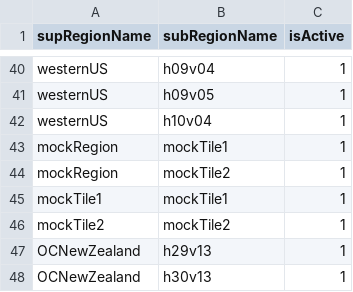
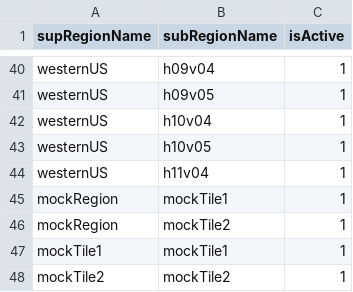
Before and after one commit to RittgerLabGroup/SPIRES_2025_0_1, a CSV file: conf/configuration_of_regionlinks.csv, drawn as a sheet; only a part is shown, gaps mark what is left out; the shorter side is filled out with more unchanged rows; the diff names each change by its address in the sheet, - before the commit and + after, or states it on an @@ line.

```diff
--- a/conf/configuration_of_regionlinks.csv
+++ b/conf/configuration_of_regionlinks.csv
+row 43: westernUS | h10v05 | 1
+row 44: westernUS | h11v04 | 1
```
Also changed, not shown: conf/configuration_of_regions.csv, conf/configuration_of_versionsregions.csv.
